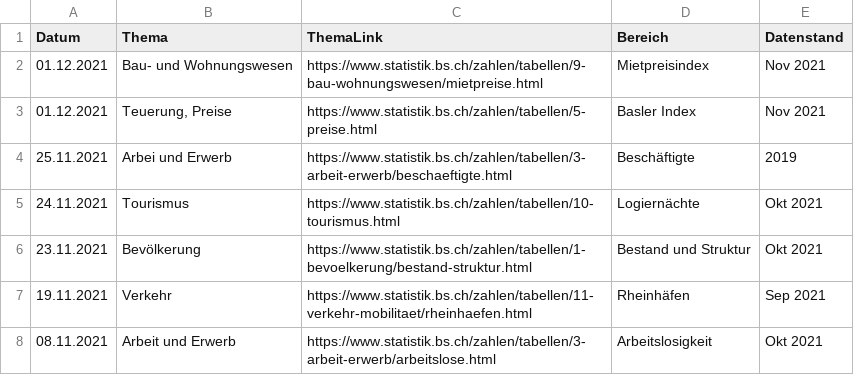
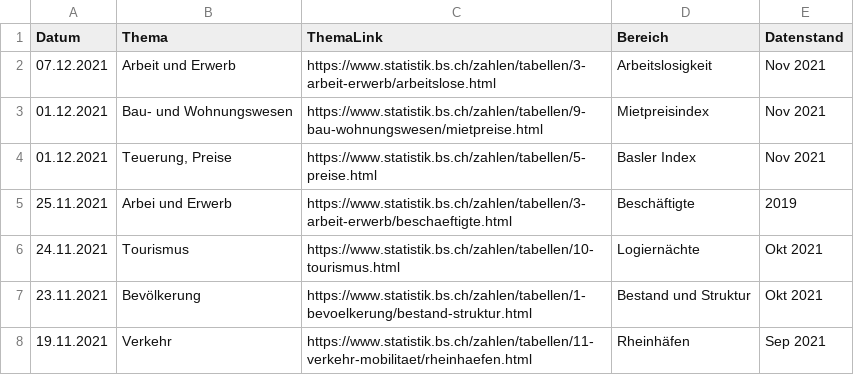
Before and after one commit to StataBS/indikatoren_plus, a TSV file: datenliste.tsv, drawn as a sheet; only a part is shown; the shorter side is filled out with more unchanged rows.

Commit message:
Update datenliste.tsv

```diff
--- a/datenliste.tsv
+++ b/datenliste.tsv
@@ -1,2 +1,3 @@
 Datum	Thema	ThemaLink	Bereich	Datenstand
+07.12.2021	Arbeit und Erwerb	https://www.statistik.bs.ch/zahlen/tabellen/3-arbeit-erwerb/arbeitslose.html	Arbeitslosigkeit	Nov 2021
 01.12.2021	Bau- und Wohnungswesen	https://www.statistik.bs.ch/zahlen/tabellen/9-bau-wohnungswesen/mietpreise.html	Mietpreisindex	Nov 2021
```
